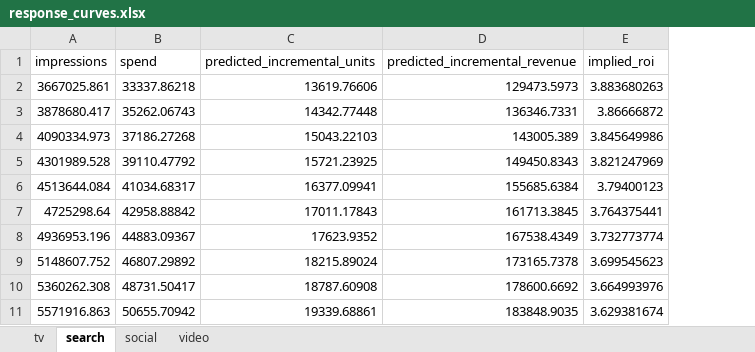
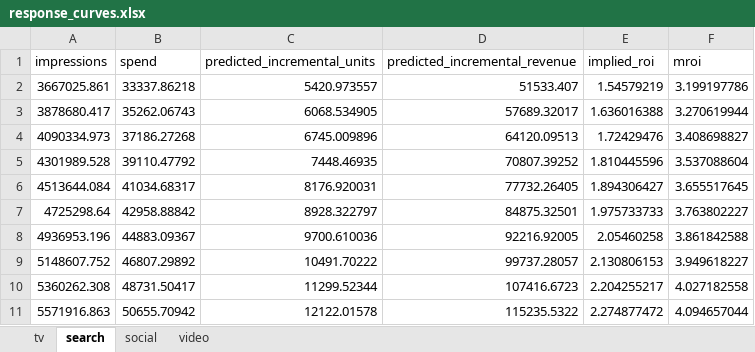
Before and after one commit to sidd99-nit/MMM_Tutorial, an Excel workbook: outputs/response_curves.xlsx, sheet search, drawn as a sheet; only a part is shown; values as stored, in another font and other column widths than the file's, no borders; the diff covers the shown part only; the diff names each change by its address in the sheet, - before the commit and + after, or states it on an @@ line.

```diff
--- a/outputs/response_curves.xlsx (sheet search)
+++ b/outputs/response_curves.xlsx (sheet search)
+column F (mroi), rows 2-11: 3.199197786 | 3.270619944 | 3.408698827 | 3.537088604 | 3.655517645 | 3.763802227 | 3.861842588 | 3.949618227 | 4.027182558 | 4.094657044
-C2 (predicted_incremental_units): 13619.76606
+C2 (predicted_incremental_units): 5420.973557
-D2 (predicted_incremental_revenue): 129473.5973
+D2 (predicted_incremental_revenue): 51533.407
-E2 (implied_roi): 3.883680263
+E2 (implied_roi): 1.54579219
-C3 (predicted_incremental_units): 14342.77448
+C3 (predicted_incremental_units): 6068.534905
-D3 (predicted_incremental_revenue): 136346.7331
+D3 (predicted_incremental_revenue): 57689.32017
-E3 (implied_roi): 3.86666872
+E3 (implied_roi): 1.636016388
-C4 (predicted_incremental_units): 15043.22103
+C4 (predicted_incremental_units): 6745.009896
-D4 (predicted_incremental_revenue): 143005.389
+D4 (predicted_incremental_revenue): 64120.09513
-E4 (implied_roi): 3.845649986
+E4 (implied_roi): 1.72429476
-C5 (predicted_incremental_units): 15721.23925
+C5 (predicted_incremental_units): 7448.46935
-D5 (predicted_incremental_revenue): 149450.8343
+D5 (predicted_incremental_revenue): 70807.39252
-E5 (implied_roi): 3.821247969
+E5 (implied_roi): 1.810445596
-C6 (predicted_incremental_units): 16377.09941
+C6 (predicted_incremental_units): 8176.920031
-D6 (predicted_incremental_revenue): 155685.6384
+D6 (predicted_incremental_revenue): 77732.26405
-E6 (implied_roi): 3.79400123
+E6 (implied_roi): 1.894306427
-C7 (predicted_incremental_units): 17011.17843
+C7 (predicted_incremental_units): 8928.322797
-D7 (predicted_incremental_revenue): 161713.3845
+D7 (predicted_incremental_revenue): 84875.32501
-E7 (implied_roi): 3.764375441
+E7 (implied_roi): 1.975733733
-C8 (predicted_incremental_units): 17623.9352
+C8 (predicted_incremental_units): 9700.610036
-D8 (predicted_incremental_revenue): 167538.4349
+D8 (predicted_incremental_revenue): 92216.92005
-E8 (implied_roi): 3.732773774
+E8 (implied_roi): 2.05460258
-C9 (predicted_incremental_units): 18215.89024
+C9 (predicted_incremental_units): 10491.70222
-D9 (predicted_incremental_revenue): 173165.7378
+D9 (predicted_incremental_revenue): 99737.28057
-E9 (implied_roi): 3.699545623
+E9 (implied_roi): 2.130806153
-C10 (predicted_incremental_units): 18787.60908
+C10 (predicted_incremental_units): 11299.52344
-D10 (predicted_incremental_revenue): 178600.6692
+D10 (predicted_incremental_revenue): 107416.6723
-E10 (implied_roi): 3.664993976
+E10 (implied_roi): 2.204255217
-C11 (predicted_incremental_units): 19339.68861
+C11 (predicted_incremental_units): 12122.01578
-D11 (predicted_incremental_revenue): 183848.9035
+D11 (predicted_incremental_revenue): 115235.5322
-E11 (implied_roi): 3.629381674
+E11 (implied_roi): 2.274877472
```
Also changed, not shown: 150 edited cells elsewhere in this sheet, sheet video, sheet social, sheet tv, 4 other files.
